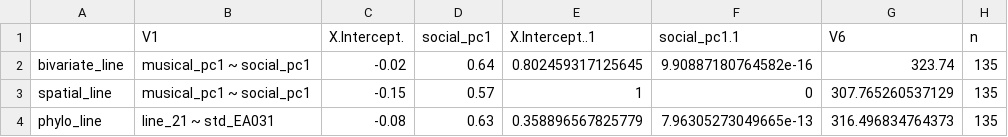
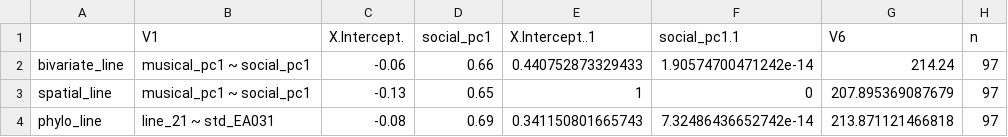
Before and after one commit to theglobaljukebox/Woodetal2021-Analysis, a CSV file: correlations/results/complex_pca.csv, drawn as a sheet.

```diff
--- a/correlations/results/complex_pca.csv
+++ b/correlations/results/complex_pca.csv
@@ -1,4 +1,4 @@
 "","V1","X.Intercept.","social_pc1","X.Intercept..1","social_pc1.1","V6","n"
-"bivariate_line","musical_pc1 ~ social_pc1","-0.02","0.64","0.802459317125645","9.90887180764582e-16","323.74",135
-"spatial_line","musical_pc1 ~ social_pc1","-0.15","0.57","1","0","307.765260537129",135
-"phylo_line","line_21 ~ std_EA031","-0.08","0.63","0.358896567825779","7.96305273049665e-13","316.496834764373",135
+"bivariate_line","musical_pc1 ~ social_pc1","-0.06","0.66","0.440752873329433","1.90574700471242e-14","214.24",97
+"spatial_line","musical_pc1 ~ social_pc1","-0.13","0.65","1","0","207.895369087679",97
+"phylo_line","line_21 ~ std_EA031","-0.08","0.69","0.341150801665743","7.32486436652742e-14","213.871121466818",97
```
Also changed, not shown: correlations/results/complex_line10.csv, correlations/results/complex_line21.csv, 25 other files.
